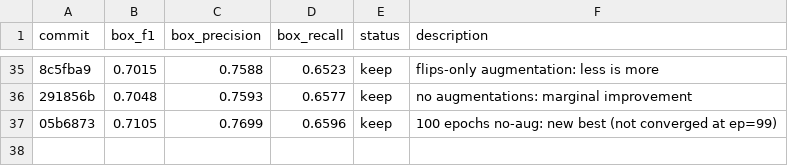
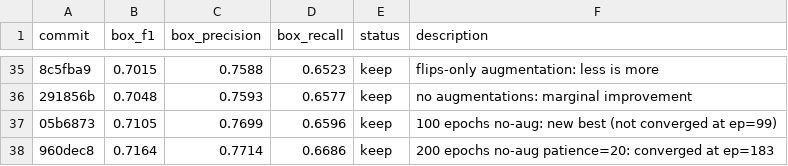
Before and after one commit to martibosch/deepforest-modal-app, a TSV file: results.tsv, drawn as a sheet; only a part is shown, gaps mark what is left out; the diff names each change by its address in the sheet, - before the commit and + after, or states it on an @@ line.

Commit message:
results: record 960dec8 (200ep no-aug, F1=0.7164, keep)

```diff
--- a/results.tsv
+++ b/results.tsv
+row 38: 960dec8 | 0.7164 | 0.7714 | 0.6686 | keep | 200 epochs no-aug patience=20: converged at ep=183
```
